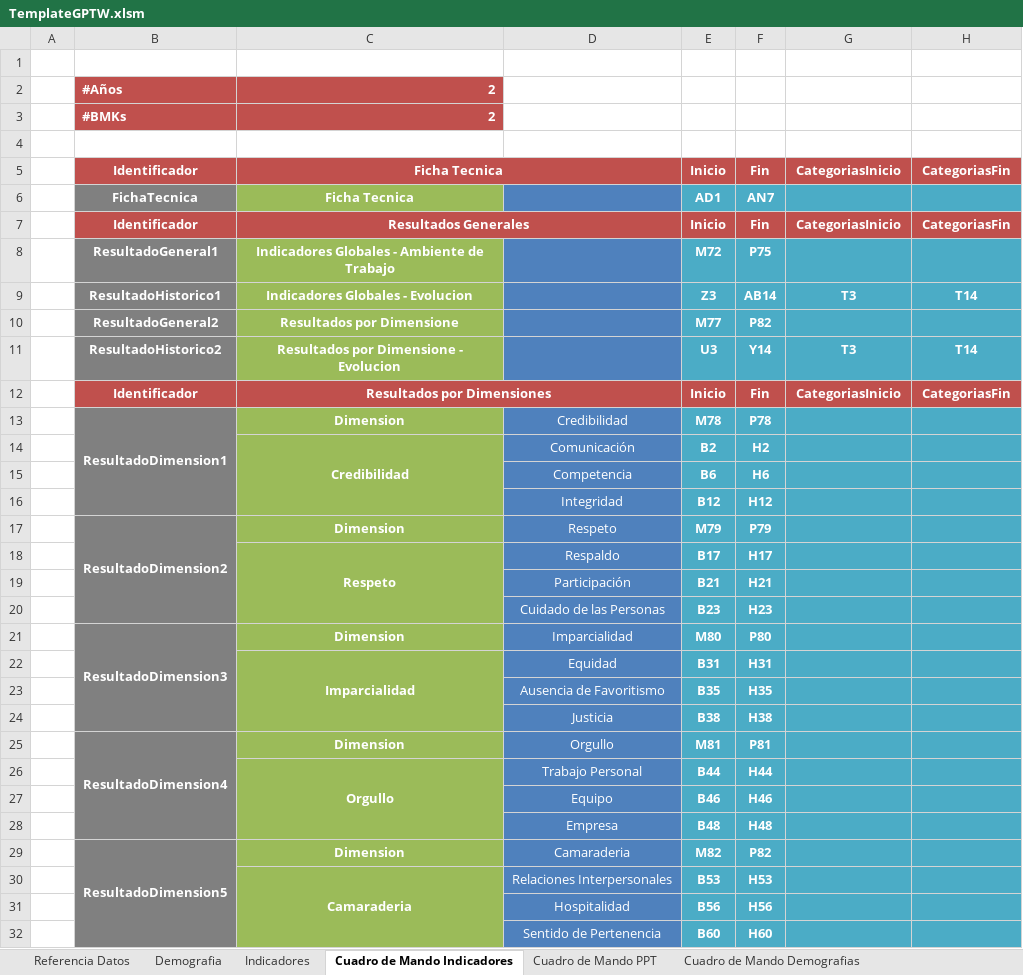
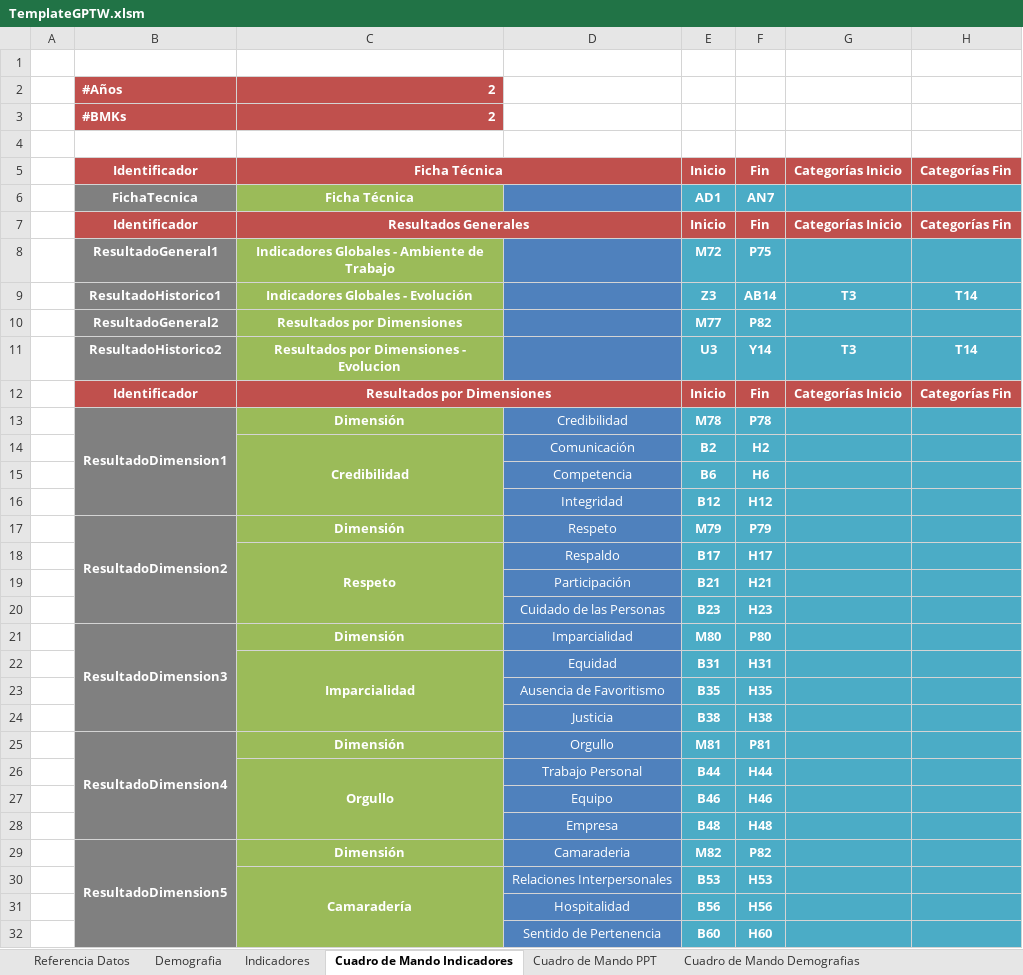
Before and after one commit to gino08/excelMacro, an Excel workbook: TemplateGPTW.xlsm, sheet Cuadro de Mando Indicadores, drawn as a sheet; only a part is shown; values as stored, in another font and other column widths than the file's, no borders; charts and pictures not drawn; the diff covers the shown part only; the diff names each change by its address in the sheet, - before the commit and + after, or states it on an @@ line.

Commit message:
Detalles en generación de gráficos de Demografías e Indicadores Corrección de acentos en los cuadros de mandos y en los botones

```diff
--- a/TemplateGPTW.xlsm (sheet Cuadro de Mando Indicadores)
+++ b/TemplateGPTW.xlsm (sheet Cuadro de Mando Indicadores)
-C5:C6: Ficha Tecnica
+C5:C6: Ficha Técnica
-G5: CategoriasInicio
+G5: Categorías Inicio
-H5: CategoriasFin
+H5: Categorías Fin
-G7: CategoriasInicio
+G7: Categorías Inicio
-H7: CategoriasFin
+H7: Categorías Fin
-C9: Indicadores Globales - Evolucion
+C9: Indicadores Globales - Evolución
-C10: Resultados por Dimensione
+C10: Resultados por Dimensiones
-C11: Resultados por Dimensione - Evolucion
+C11: Resultados por Dimensiones - Evolucion
-G12: CategoriasInicio
+G12: Categorías Inicio
-H12: CategoriasFin
+H12: Categorías Fin
-C13: Dimension
+C13: Dimensión
-C17: Dimension
+C17: Dimensión
-C21: Dimension
+C21: Dimensión
-C25: Dimension
+C25: Dimensión
-C29: Dimension
+C29: Dimensión
-C30: Camaraderia
+C30: Camaradería
```
Also changed, not shown: 13 edited cells elsewhere in this sheet, sheet Graficos Demografias, sheet Cuadro de Mando Demografias, sheet Cuadro de Mando PPT, charts or pictures.
